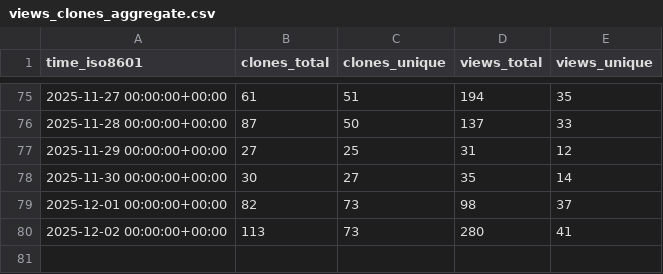
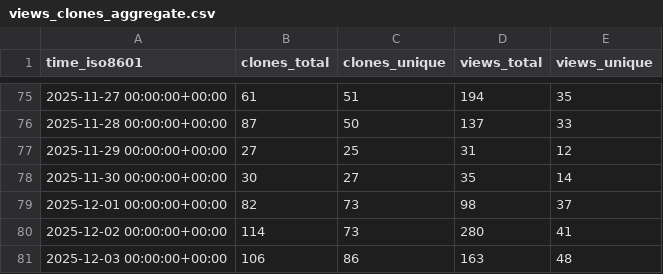
Before and after one commit to dynamia-ai/hami-analysis, a CSV file: Project-HAMi/HAMi-core/ghrs-data/views_clones_aggregate.csv, drawn as a sheet; only a part is shown, gaps mark what is left out.

```diff
--- a/Project-HAMi/HAMi-core/ghrs-data/views_clones_aggregate.csv
+++ b/Project-HAMi/HAMi-core/ghrs-data/views_clones_aggregate.csv
@@ -79,2 +79,3 @@ time_iso8601,clones_total,clones_unique,views_total,views_unique
 2025-12-01 00:00:00+00:00,82,73,98,37
-2025-12-02 00:00:00+00:00,113,73,280,41
+2025-12-02 00:00:00+00:00,114,73,280,41
+2025-12-03 00:00:00+00:00,106,86,163,48
```
Also changed, not shown: 1 other file.
